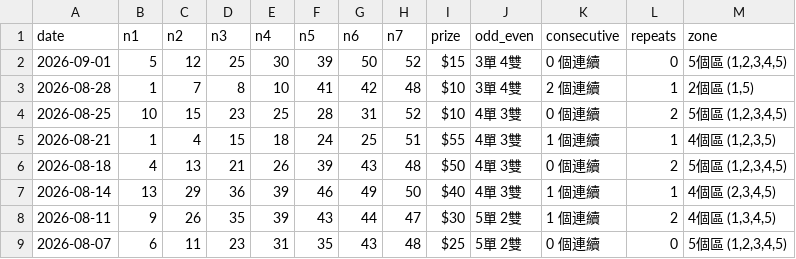
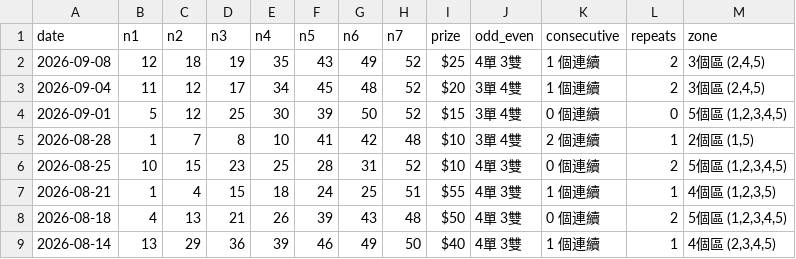
Before and after one commit to ycmycmkaka/lottomax-stats, a CSV file: data.csv, drawn as a sheet; only a part is shown; the shorter side is filled out with more unchanged rows.

Commit message:
Auto-fetch: Latest Lotto Max results

```diff
--- a/data.csv
+++ b/data.csv
@@ -1,2 +1,4 @@
 date,n1,n2,n3,n4,n5,n6,n7,prize,odd_even,consecutive,repeats,zone
+2026-09-08,12,18,19,35,43,49,52,$25,4單 3雙,1 個連續,2,"3個區 (2,4,5)"
+2026-09-04,11,12,17,34,45,48,52,$20,3單 4雙,1 個連續,2,"3個區 (2,4,5)"
 2026-09-01,5,12,25,30,39,50,52,$15,3單 4雙,0 個連續,0,"5個區 (1,2,3,4,5)"
```
